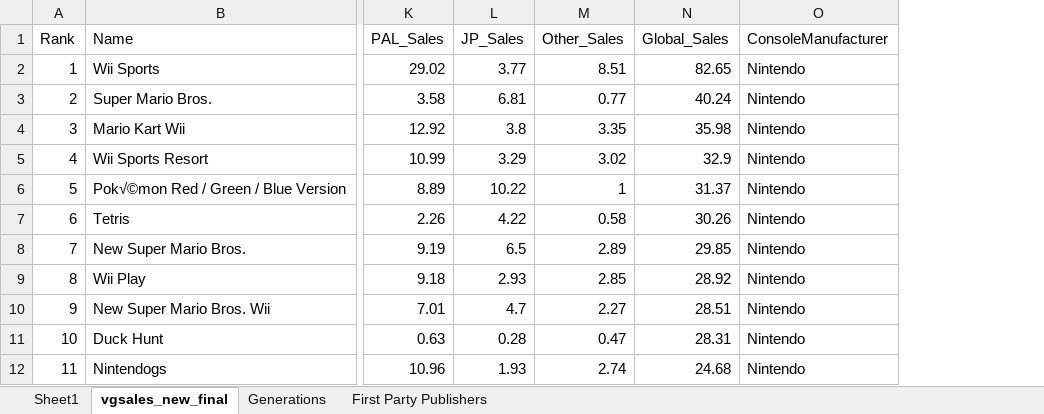
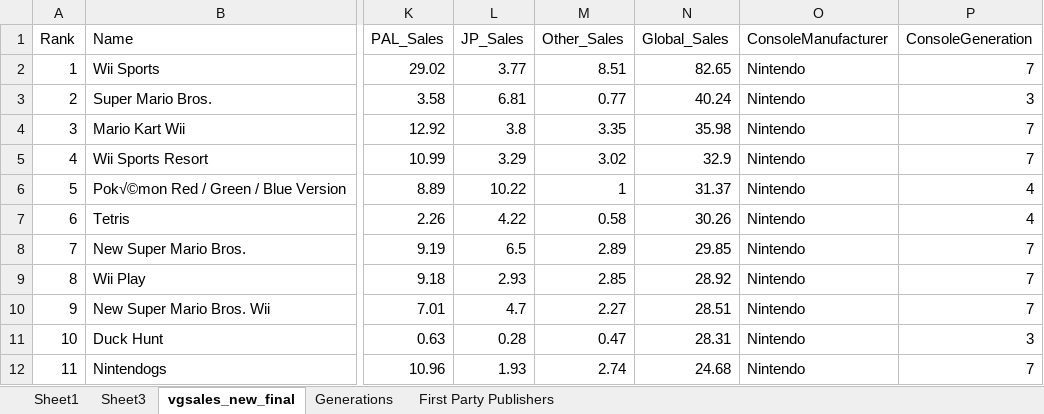
Before and after one commit to candersen114/Python2Source, an Excel workbook: vgsales_new_final.xlsx, sheet vgsales_new_final, drawn as a sheet; only a part is shown, gaps mark what is left out; values as stored, in another font and other column widths than the file's, no borders; the diff names each change by its address in the sheet, - before the commit and + after, or states it on an @@ line.

```diff
--- a/vgsales_new_final.xlsx (sheet vgsales_new_final)
+++ b/vgsales_new_final.xlsx (sheet vgsales_new_final)
+sheet tab: Sheet3
+column P (ConsoleGeneration), rows 2-12: 7 | 3 | 7 | 7 | 4 | 4 | 7 | 7 | 7 | 3 | 7
```
Also changed, not shown: charts or pictures, 2 other files.
